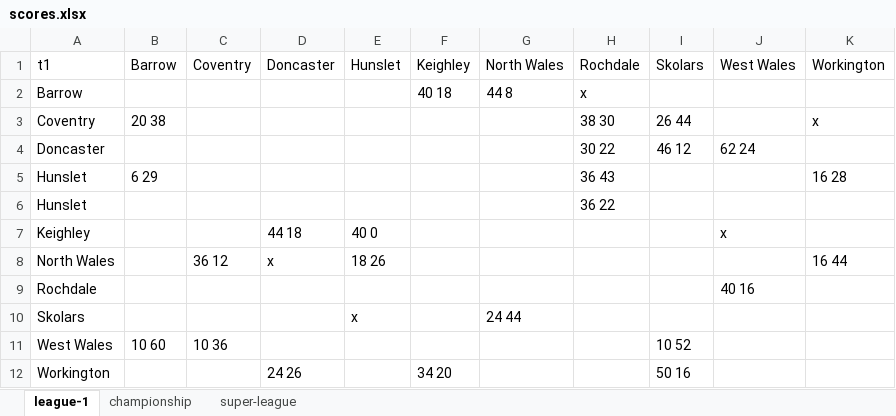
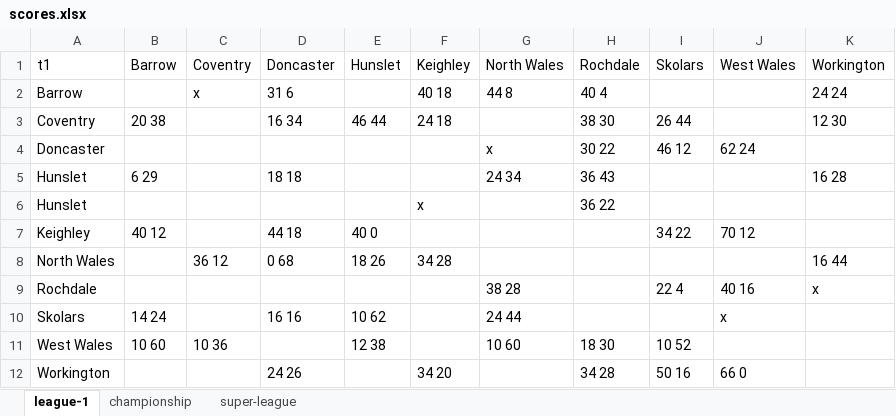
Before and after one commit to nxskok/rugby-league, an Excel workbook: scores.xlsx, sheet league-1, drawn as a sheet; values as stored, in another font and other column widths than the file's, no borders; the diff names each change by its address in the sheet, - before the commit and + after, or states it on an @@ line.

```diff
--- a/scores.xlsx (sheet league-1)
+++ b/scores.xlsx (sheet league-1)
-C2 (Coventry): (empty)
+C2 (Coventry): x
-D2 (Doncaster): (empty)
+D2 (Doncaster): 31 6
-H2 (Rochdale): x
+H2 (Rochdale): 40 4
-K2 (Workington): (empty)
+K2 (Workington): 24 24
-D3 (Doncaster): (empty)
+D3 (Doncaster): 16 34
-E3 (Hunslet): (empty)
+E3 (Hunslet): 46 44
-F3 (Keighley): (empty)
+F3 (Keighley): 24 18
-K3 (Workington): x
+K3 (Workington): 12 30
-G4 (North Wales): (empty)
+G4 (North Wales): x
-D5 (Doncaster): (empty)
+D5 (Doncaster): 18 18
-G5 (North Wales): (empty)
+G5 (North Wales): 24 34
-F6 (Keighley): (empty)
+F6 (Keighley): x
-B7 (Barrow): (empty)
+B7 (Barrow): 40 12
-I7 (Skolars): (empty)
+I7 (Skolars): 34 22
-J7 (West Wales): x
+J7 (West Wales): 70 12
-D8 (Doncaster): x
+D8 (Doncaster): 0 68
-F8 (Keighley): (empty)
+F8 (Keighley): 34 28
-G9 (North Wales): (empty)
+G9 (North Wales): 38 28
-I9 (Skolars): (empty)
+I9 (Skolars): 22 4
-K9 (Workington): (empty)
+K9 (Workington): x
-B10 (Barrow): (empty)
+B10 (Barrow): 14 24
-D10 (Doncaster): (empty)
+D10 (Doncaster): 16 16
-E10 (Hunslet): x
+E10 (Hunslet): 10 62
-J10 (West Wales): (empty)
+J10 (West Wales): x
-E11 (Hunslet): (empty)
+E11 (Hunslet): 12 38
-G11 (North Wales): (empty)
+G11 (North Wales): 10 60
-H11 (Rochdale): (empty)
+H11 (Rochdale): 18 30
-H12 (Rochdale): (empty)
+H12 (Rochdale): 34 28
-J12 (West Wales): (empty)
+J12 (West Wales): 66 0
```
Also changed, not shown: sheet championship, sheet super-league, 2 other files.
